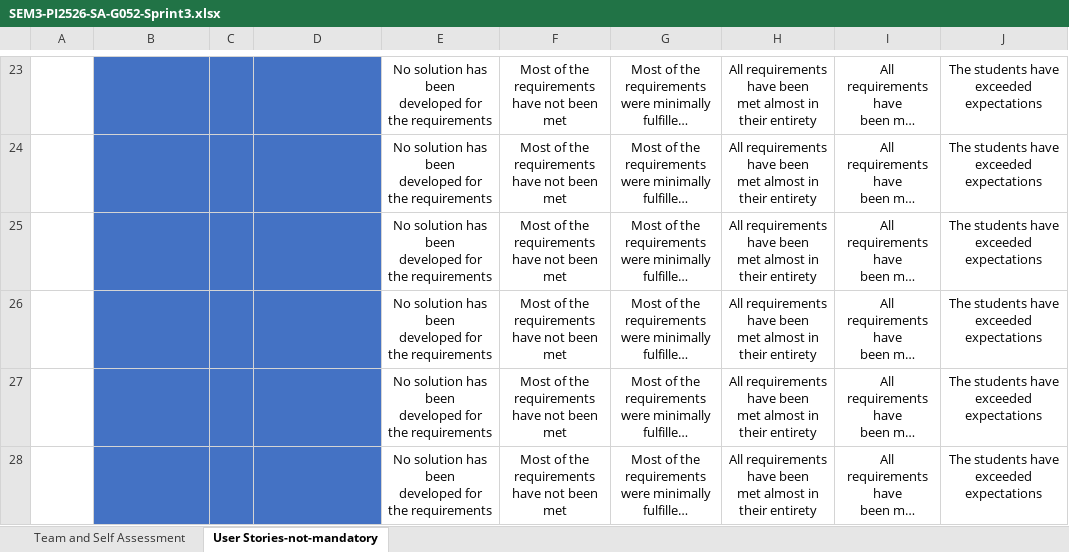
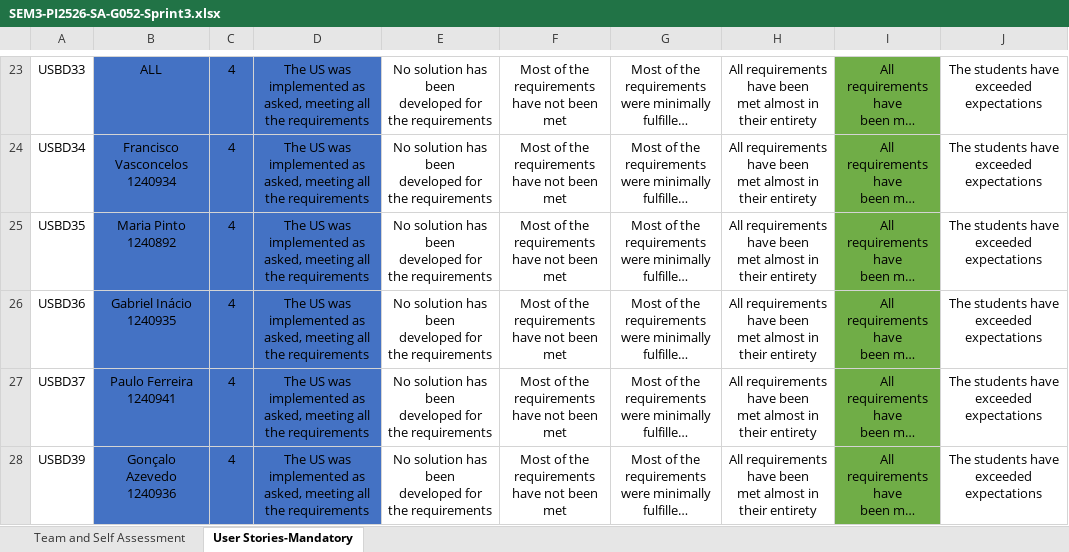
Before and after one commit to 1240936/pi3-integrated-rail-logistics-platform, an Excel workbook: scrum/TeamSelfAssessment/sprint3/SEM3-PI2526-SA-G052-Sprint3.xlsx, sheet User Stories-Mandatory, drawn as a sheet; only a part is shown, gaps mark what is left out; long unchanged cells end in …; values as stored, in another font and other column widths than the file's, no borders; conditional formats not drawn; the diff covers the shown part only; the diff names each change by its address in the sheet, - before the commit and + after, or states it on an @@ line.

```diff
--- a/scrum/TeamSelfAssessment/sprint3/SEM3-PI2526-SA-G052-Sprint3.xlsx (sheet User Stories-Mandatory)
+++ b/scrum/TeamSelfAssessment/sprint3/SEM3-PI2526-SA-G052-Sprint3.xlsx (sheet User Stories-Mandatory)
-sheet tab: User Stories-not-mandatory
+sheet tab: User Stories-Mandatory
-A23: (empty)
+A23: USBD33
-B23: (empty)
+B23: ALL
-C23:C28: (empty)
+C23:C28: 4
-D23:D28: (empty)
+D23:D28: The US was implemented as asked, meeting all the requirements
-I23:I28 fill: none
+I23:I28 fill: #70AD47
-A24: (empty)
+A24: USBD34
-B24: (empty)
+B24: Francisco Vasconcelos 1240934
-A25: (empty)
+A25: USBD35
-B25: (empty)
+B25: Maria Pinto 1240892
-A26: (empty)
+A26: USBD36
-B26: (empty)
+B26: Gabriel Inácio 1240935
-A27: (empty)
+A27: USBD37
-B27: (empty)
+B27: Paulo Ferreira 1240941
-A28: (empty)
+A28: USBD39
-B28: (empty)
+B28: Gonçalo Azevedo 1240936
```
Also changed, not shown: 1 added row, 84 edited cells and cell formats elsewhere in this sheet, sheet Team and Self Assessment.
